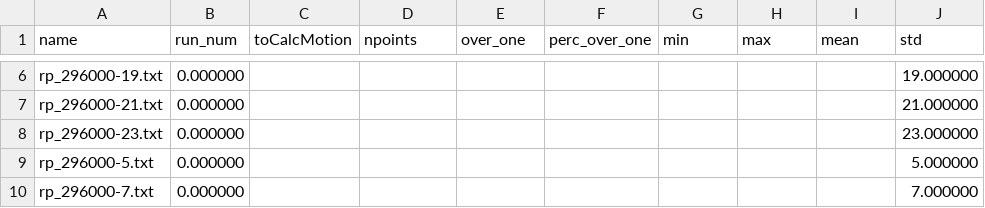
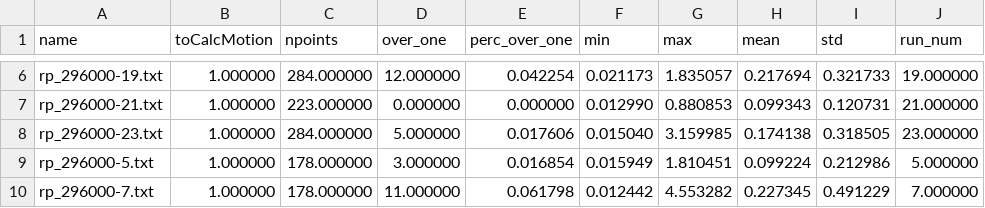
Before and after one commit to mekline/fMRI-scanning-sessions, a CSV file: 596.csv, drawn as a sheet; only a part is shown, gaps mark what is left out; removed rows and columns are numbered as before the commit, all else as after; the diff covers the shown part only; the diff names each change by its address in the sheet, - before the commit and + after, or states it on an @@ line.

```diff
--- a/596.csv
+++ b/596.csv
-column B (run_num), rows 6-10: all 0.000000
+column I (std), rows 6-10: 0.321733 | 0.120731 | 0.318505 | 0.212986 | 0.491229
-J1: std
+J1: run_num
-B6:B10 (toCalcMotion): (empty)
+B6:B10 (toCalcMotion): 1.000000
-C6 (npoints): (empty)
+C6 (npoints): 284.000000
-D6 (over_one): (empty)
+D6 (over_one): 12.000000
-E6 (perc_over_one): (empty)
+E6 (perc_over_one): 0.042254
-F6 (min): (empty)
+F6 (min): 0.021173
-G6 (max): (empty)
+G6 (max): 1.835057
-H6 (mean): (empty)
+H6 (mean): 0.217694
-C7 (npoints): (empty)
+C7 (npoints): 223.000000
-D7 (over_one): (empty)
+D7 (over_one): 0.000000
-E7 (perc_over_one): (empty)
+E7 (perc_over_one): 0.000000
-F7 (min): (empty)
+F7 (min): 0.012990
-G7 (max): (empty)
+G7 (max): 0.880853
-H7 (mean): (empty)
+H7 (mean): 0.099343
-C8 (npoints): (empty)
+C8 (npoints): 284.000000
-D8 (over_one): (empty)
+D8 (over_one): 5.000000
-E8 (perc_over_one): (empty)
+E8 (perc_over_one): 0.017606
-F8 (min): (empty)
+F8 (min): 0.015040
-G8 (max): (empty)
+G8 (max): 3.159985
-H8 (mean): (empty)
+H8 (mean): 0.174138
-C9:C10 (npoints): (empty)
+C9:C10 (npoints): 178.000000
-D9 (over_one): (empty)
+D9 (over_one): 3.000000
-E9 (perc_over_one): (empty)
+E9 (perc_over_one): 0.016854
-F9 (min): (empty)
+F9 (min): 0.015949
-G9 (max): (empty)
+G9 (max): 1.810451
-H9 (mean): (empty)
+H9 (mean): 0.099224
-D10 (over_one): (empty)
+D10 (over_one): 11.000000
-E10 (perc_over_one): (empty)
+E10 (perc_over_one): 0.061798
-F10 (min): (empty)
+F10 (min): 0.012442
-G10 (max): (empty)
+G10 (max): 4.553282
-H10 (mean): (empty)
+H10 (mean): 0.227345
```
Also changed, not shown: 35 edited cells elsewhere in this file.
